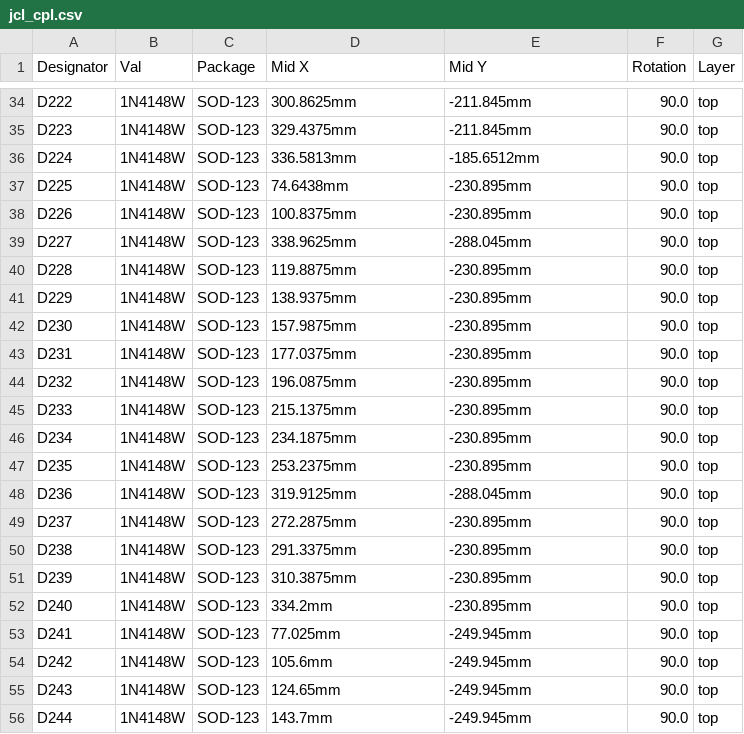
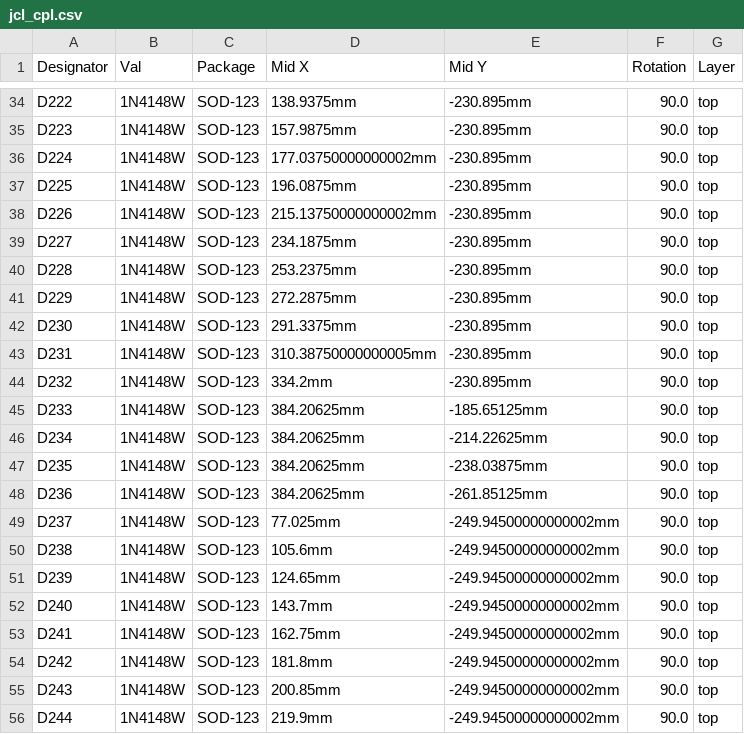
Before and after one commit to JeremyJStarcher/arduino, a CSV file: atari-keyboard/atari-keyboard/gerbers/jcl_cpl.csv, drawn as a sheet; only a part is shown, gaps mark what is left out; the diff covers the shown part only; the diff names each change by its address in the sheet, - before the commit and + after, or states it on an @@ line.

```diff
--- a/atari-keyboard/atari-keyboard/gerbers/jcl_cpl.csv
+++ b/atari-keyboard/atari-keyboard/gerbers/jcl_cpl.csv
-D34 (Mid X): 300.8625mm
+D34 (Mid X): 138.9375mm
-E34:E35 (Mid Y): -211.845mm
+E34:E35 (Mid Y): -230.895mm
-D35 (Mid X): 329.4375mm
+D35 (Mid X): 157.9875mm
-D36 (Mid X): 336.5813mm
+D36 (Mid X): 177.03750000000002mm
-E36 (Mid Y): -185.6512mm
+E36 (Mid Y): -230.895mm
-D37 (Mid X): 74.6438mm
+D37 (Mid X): 196.0875mm
-D38 (Mid X): 100.8375mm
+D38 (Mid X): 215.13750000000002mm
-D39 (Mid X): 338.9625mm
+D39 (Mid X): 234.1875mm
-E39 (Mid Y): -288.045mm
+E39 (Mid Y): -230.895mm
-D40 (Mid X): 119.8875mm
+D40 (Mid X): 253.2375mm
-D41 (Mid X): 138.9375mm
+D41 (Mid X): 272.2875mm
-D42 (Mid X): 157.9875mm
+D42 (Mid X): 291.3375mm
-D43 (Mid X): 177.0375mm
+D43 (Mid X): 310.38750000000005mm
-D44 (Mid X): 196.0875mm
+D44 (Mid X): 334.2mm
-D45 (Mid X): 215.1375mm
+D45 (Mid X): 384.20625mm
-E45 (Mid Y): -230.895mm
+E45 (Mid Y): -185.65125mm
-D46 (Mid X): 234.1875mm
+D46 (Mid X): 384.20625mm
-E46 (Mid Y): -230.895mm
+E46 (Mid Y): -214.22625mm
-D47 (Mid X): 253.2375mm
+D47 (Mid X): 384.20625mm
-E47 (Mid Y): -230.895mm
+E47 (Mid Y): -238.03875mm
-D48 (Mid X): 319.9125mm
+D48 (Mid X): 384.20625mm
-E48 (Mid Y): -288.045mm
+E48 (Mid Y): -261.85125mm
-D49 (Mid X): 272.2875mm
+D49 (Mid X): 77.025mm
-E49:E52 (Mid Y): -230.895mm
+E49:E52 (Mid Y): -249.94500000000002mm
-D50 (Mid X): 291.3375mm
+D50 (Mid X): 105.6mm
-D51 (Mid X): 310.3875mm
+D51 (Mid X): 124.65mm
-D52 (Mid X): 334.2mm
+D52 (Mid X): 143.7mm
-D53 (Mid X): 77.025mm
+D53 (Mid X): 162.75mm
-E53:E56 (Mid Y): -249.945mm
+E53:E56 (Mid Y): -249.94500000000002mm
-D54 (Mid X): 105.6mm
+D54 (Mid X): 181.8mm
-D55 (Mid X): 124.65mm
+D55 (Mid X): 200.85mm
-D56 (Mid X): 143.7mm
+D56 (Mid X): 219.9mm
```
Also changed, not shown: 79 edited cells elsewhere in this file, 10 other files.
